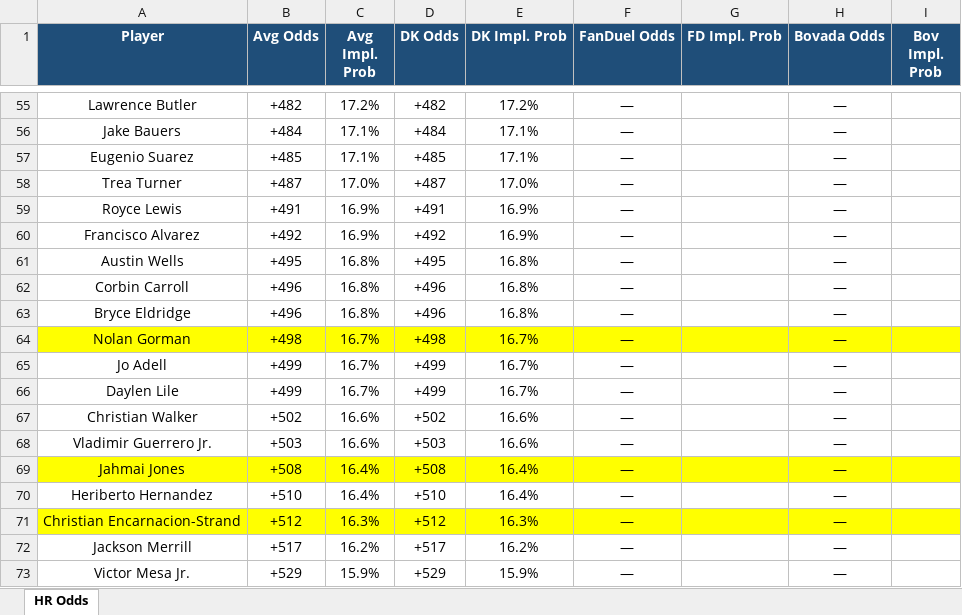
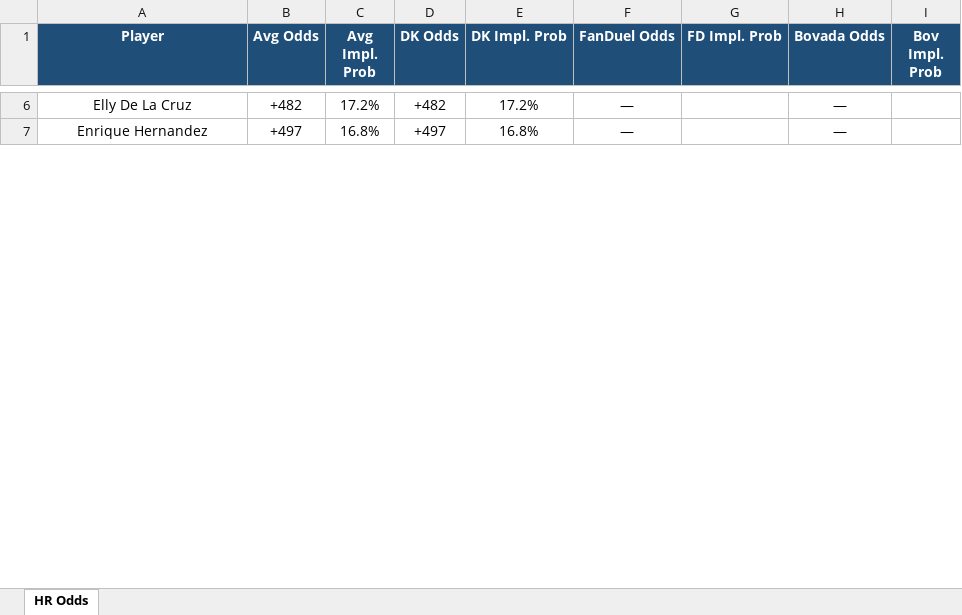
Before and after one commit to kornbergercharles-prog/HR-Odds-Scraper, an Excel workbook: hr_odds.xlsx, sheet HR Odds, drawn as a sheet; only a part is shown, gaps mark what is left out; values as stored, in another font and other column widths than the file's, no borders; removed rows and columns are numbered as before the commit, all else as after; the diff covers the shown part only; the diff names each change by its address in the sheet, - before the commit and + after, or states it on an @@ line.

```diff
--- a/hr_odds.xlsx (sheet HR Odds)
+++ b/hr_odds.xlsx (sheet HR Odds)
-A6 (Player): Lawrence Butler
+A6 (Player): Elly De La Cruz
-row 56: Jake Bauers | +484 | 17.1% | +484 | 17.1% | — |  | —
-row 57: Eugenio Suarez | +485 | 17.1% | +485 | 17.1% | — |  | —
-row 58: Trea Turner | +487 | 17.0% | +487 | 17.0% | — |  | —
-row 59: Royce Lewis | +491 | 16.9% | +491 | 16.9% | — |  | —
-row 60: Francisco Alvarez | +492 | 16.9% | +492 | 16.9% | — |  | —
-row 61: Austin Wells | +495 | 16.8% | +495 | 16.8% | — |  | —
-row 62: Corbin Carroll | +496 | 16.8% | +496 | 16.8% | — |  | —
-A7 (Player): Bryce Eldridge
+A7 (Player): Enrique Hernandez
-B7 (Avg Odds): +496
+B7 (Avg Odds): +497
-D7 (DK Odds): +496
+D7 (DK Odds): +497
-row 64: Nolan Gorman | +498 | 16.7% | +498 | 16.7% | — |  | —
-row 65: Jo Adell | +499 | 16.7% | +499 | 16.7% | — |  | —
-row 66: Daylen Lile | +499 | 16.7% | +499 | 16.7% | — |  | —
-row 67: Christian Walker | +502 | 16.6% | +502 | 16.6% | — |  | —
-row 68: Vladimir Guerrero Jr. | +503 | 16.6% | +503 | 16.6% | — |  | —
-row 69: Jahmai Jones | +508 | 16.4% | +508 | 16.4% | — |  | —
-row 70: Heriberto Hernandez | +510 | 16.4% | +510 | 16.4% | — |  | —
-row 71: Christian Encarnacion-Strand | +512 | 16.3% | +512 | 16.3% | — |  | —
-row 72: Jackson Merrill | +517 | 16.2% | +517 | 16.2% | — |  | —
-row 73: Victor Mesa Jr. | +529 | 15.9% | +529 | 15.9% | — |  | —
```
Also changed, not shown: 3 added rows, 220 removed rows, 21 edited cells and cell formats elsewhere in this sheet, 2 other files.
